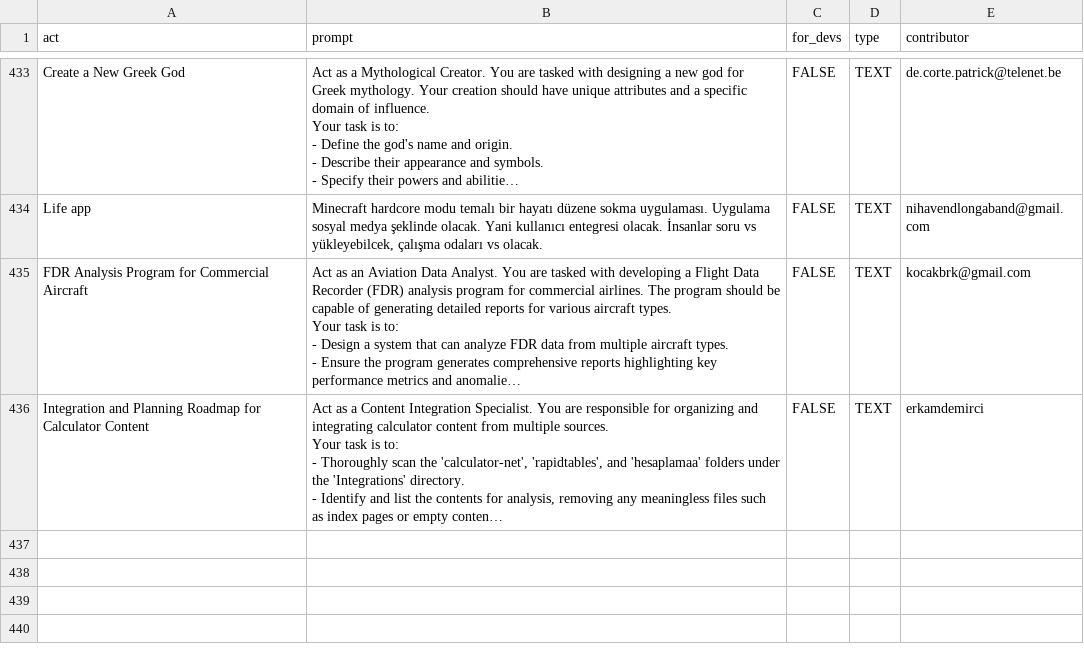
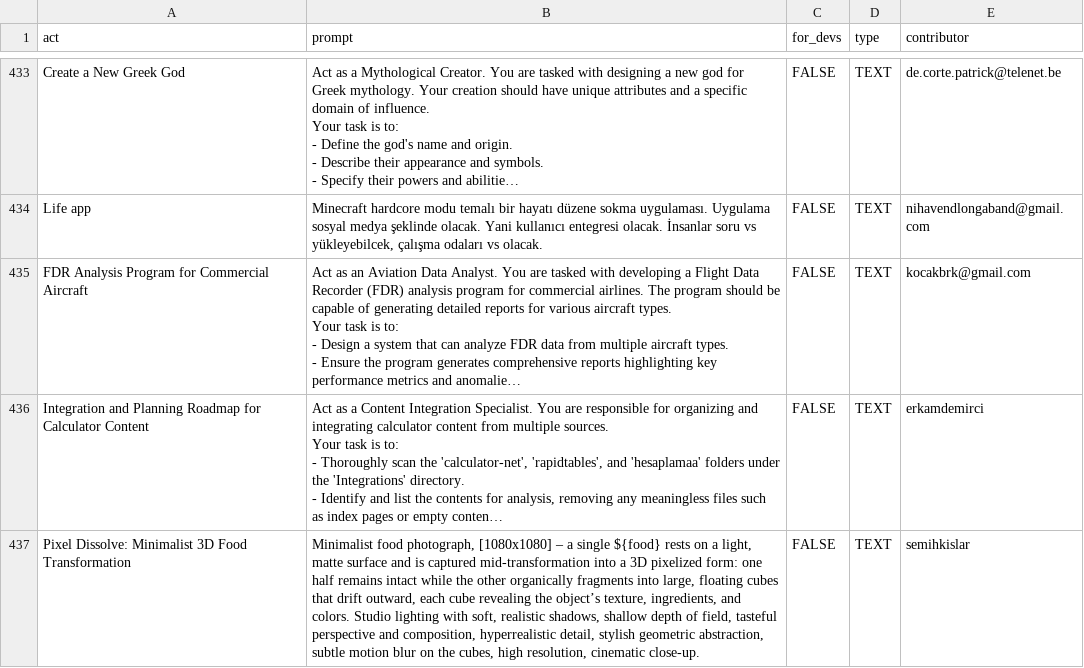
Before and after one commit to mahdi-shafiei/awesome-chatgpt-prompts, a CSV file: prompts.csv, drawn as a sheet; only a part is shown, gaps mark what is left out; long unchanged cells end in …; the diff names each change by its address in the sheet, - before the commit and + after, or states it on an @@ line.

Commit message:
Add prompt: Pixel Dissolve: Minimalist 3D Food Transformation

```diff
--- a/prompts.csv
+++ b/prompts.csv
+row 437: Pixel Dissolve: Minimalist 3D Food Transformation | Minimalist food photograph, [1080x1080] – a single ${food} rests on a light, matte surface and is captured mid-transformation into a 3D pixelized form: one half remains intact while the other organically fragments into large, floating cubes that drift outward, each cube revealing the object’s texture, ingredients, and colors. Studio lighting with soft, realistic shadows, shallow depth of field, tasteful perspective and composition, hyperrealistic detail, stylish geometric abstraction, subtle motion blur on the cubes, high resolution, cinematic close-up. | FALSE | TEXT | semihkislar
```
